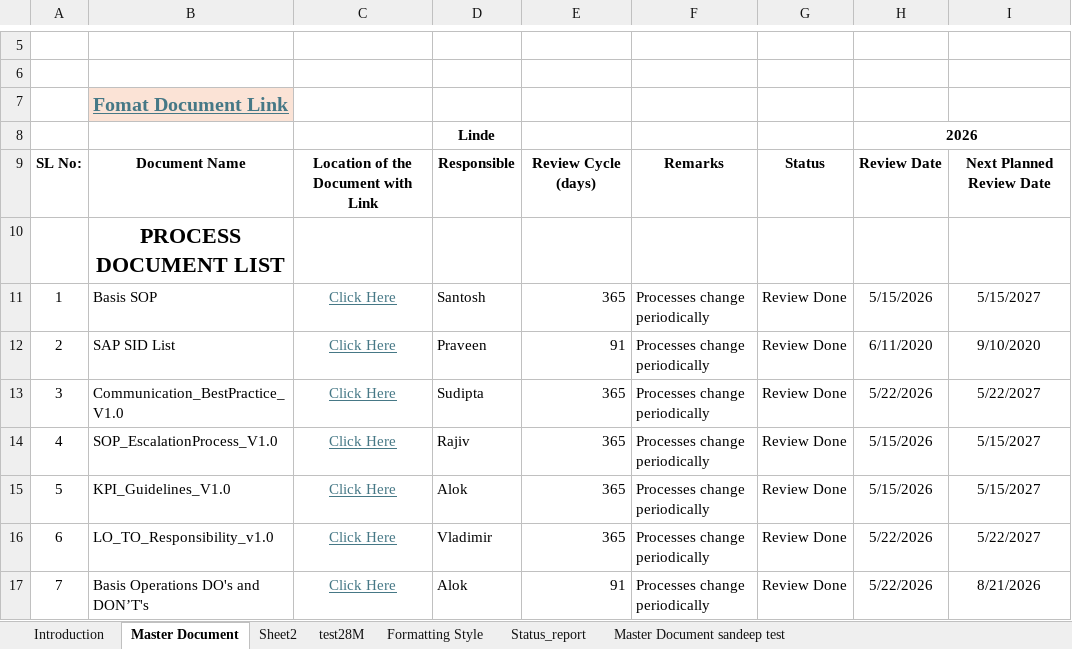
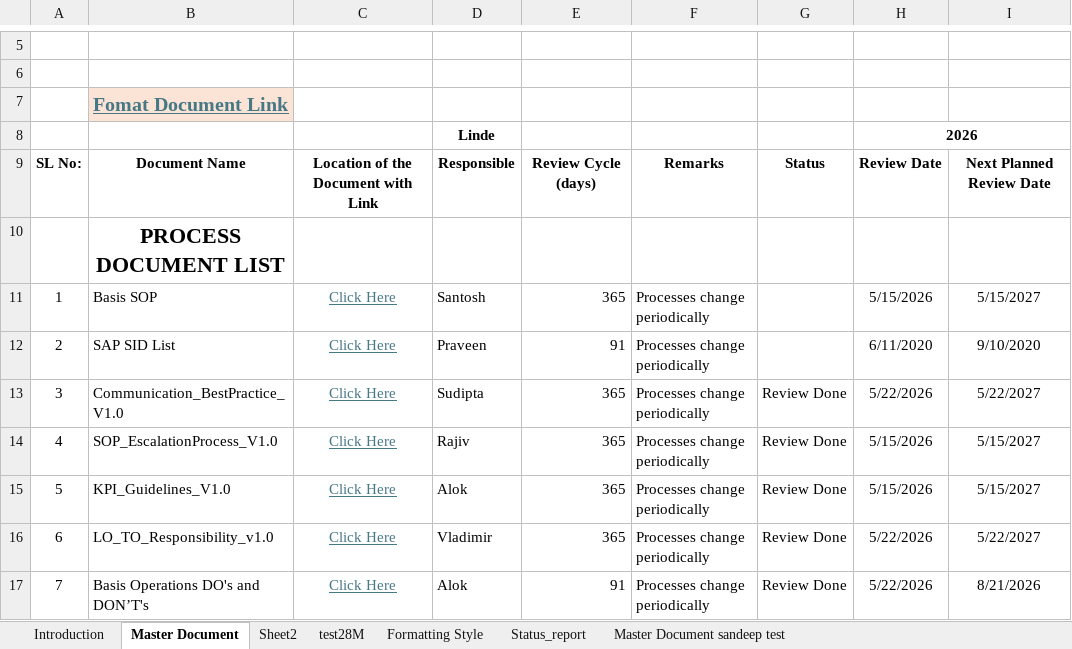
Before and after one commit to SheetamCoondoo-Linde/Document-Review-Mail, an Excel workbook: Document_Catalogue_2026_V1.0.xlsx, sheet Master Document, drawn as a sheet; only a part is shown, gaps mark what is left out; values as stored, in another font and other column widths than the file's, no borders; charts and pictures and conditional formats not drawn; the diff names each change by its address in the sheet, - before the commit and + after, or states it on an @@ line.

```diff
--- a/Document_Catalogue_2026_V1.0.xlsx (sheet Master Document)
+++ b/Document_Catalogue_2026_V1.0.xlsx (sheet Master Document)
-G11:G12: Review Done
+G11:G12: (empty)
```
Also changed, not shown: 2 other files.
